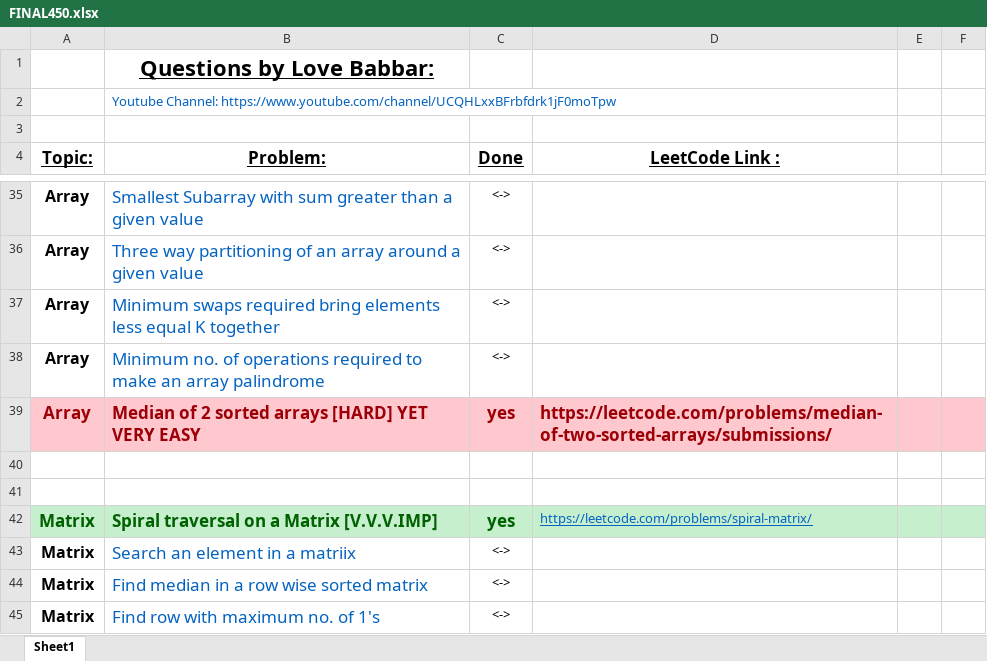
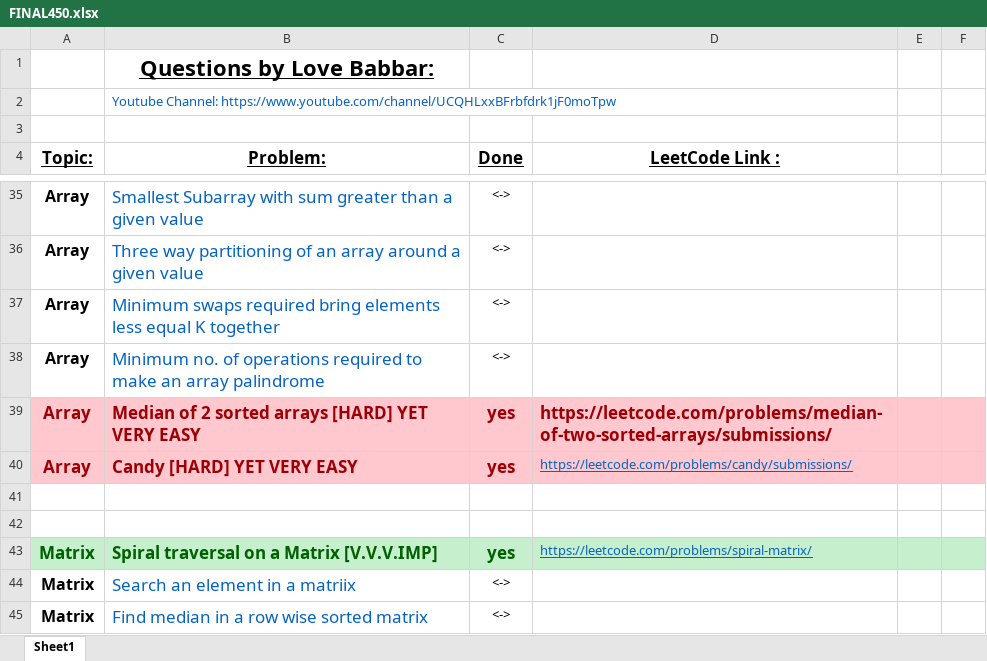
Before and after one commit to ancorp134/DSA, an Excel workbook: 450-QuestionSeries/FINAL450.xlsx, sheet Sheet1, drawn as a sheet; only a part is shown, gaps mark what is left out; the shorter side is filled out with more unchanged rows; values as stored, in another font and other column widths than the file's, no borders; the diff names each change by its address in the sheet, - before the commit and + after, or states it on an @@ line.

Commit message:
candy hard yet easy question

```diff
--- a/450-QuestionSeries/FINAL450.xlsx (sheet Sheet1)
+++ b/450-QuestionSeries/FINAL450.xlsx (sheet Sheet1)
+row 40: Array | Candy [HARD] YET VERY EASY | yes | https://leetcode.com/problems/candy/submissions/
```
